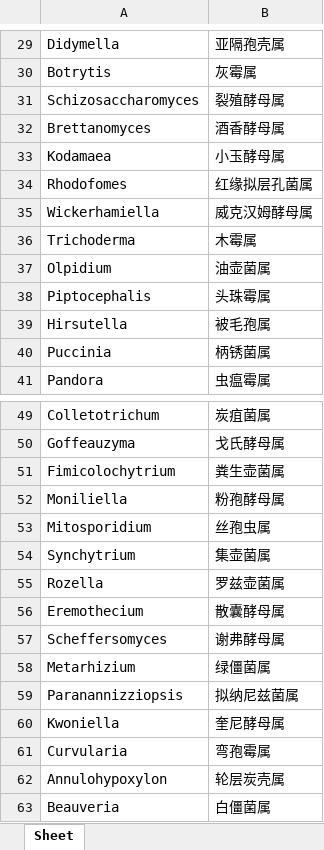
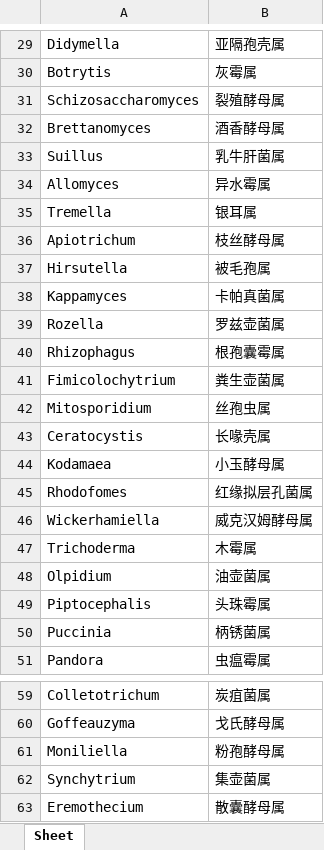
Before and after one commit to mayixuanemail-web/workgroupgui, an Excel workbook: mapping/Fungi.xlsx, sheet Sheet, drawn as a sheet; only a part is shown, gaps mark what is left out; the shorter side is filled out with more unchanged rows; values as stored, in another font and other column widths than the file's, no borders; the diff names each change by its address in the sheet, - before the commit and + after, or states it on an @@ line.

```diff
--- a/mapping/Fungi.xlsx (sheet Sheet)
+++ b/mapping/Fungi.xlsx (sheet Sheet)
+row 33: Suillus | 乳牛肝菌属
+row 34: Allomyces | 异水霉属
+row 35: Tremella | 银耳属
+row 36: Apiotrichum | 枝丝酵母属
@@ row 39 moved to row 37: Hirsutella @@
+row 38: Kappamyces | 卡帕真菌属
@@ row 55 moved to row 39: Rozella @@
+row 40: Rhizophagus | 根孢囊霉属
@@ row 51 moved to row 41: Fimicolochytrium @@
@@ row 53 moved to row 42: Mitosporidium @@
+row 43: Ceratocystis | 长喙壳属
```
Also changed, not shown: mapping/Bacteria.xlsx, mapping/Invertebrate.xlsx, 8 other files.
